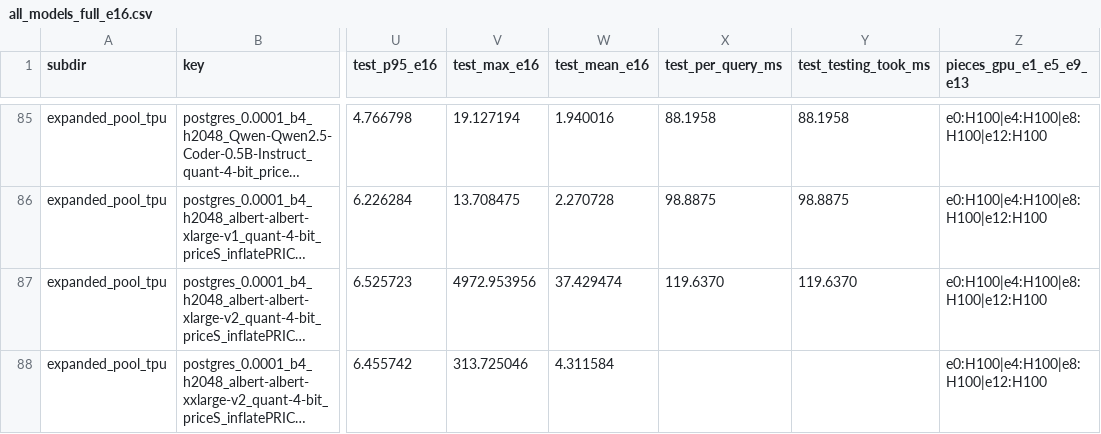
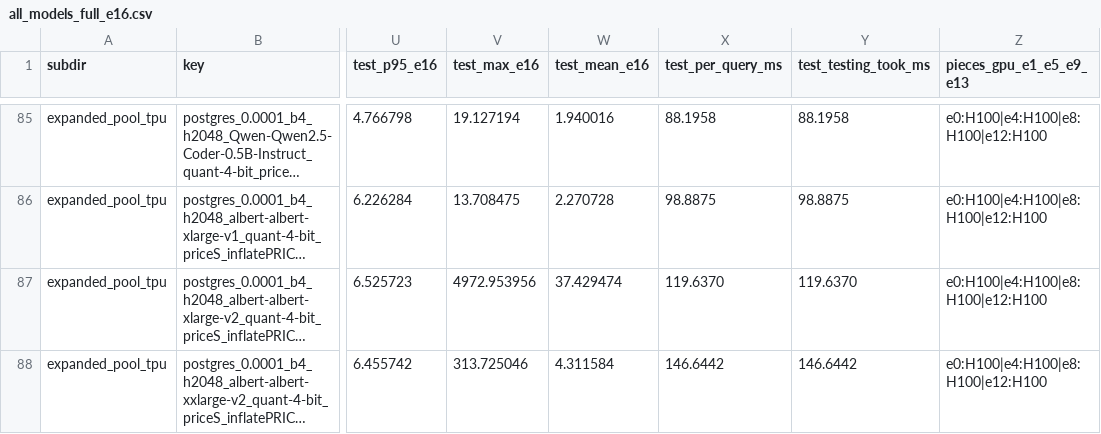
Before and after one commit to umich-db/LLM4QPR, a CSV file: experiments/logs/postgres/logs_Train_stats_Test_stats_ours/all_models/all_models_full_e16.csv, drawn as a sheet; only a part is shown, gaps mark what is left out; long unchanged cells end in …; the diff names each change by its address in the sheet, - before the commit and + after, or states it on an @@ line.

```diff
--- a/experiments/logs/postgres/logs_Train_stats_Test_stats_ours/all_models/all_models_full_e16.csv
+++ b/experiments/logs/postgres/logs_Train_stats_Test_stats_ours/all_models/all_models_full_e16.csv
-X88 (test_per_query_ms): (empty)
+X88 (test_per_query_ms): 146.6442
-Y88 (test_testing_took_ms): (empty)
+Y88 (test_testing_took_ms): 146.6442
```
Also changed, not shown: experiments/logs/postgres/logs_Train_tpcds_Test_tpcds_ours/all_models/all_models_full_e16.csv, experiments/logs/postgres/logs_Train_tpch_Test_tpch_ours/all_models/all_models_full_e16.csv.
